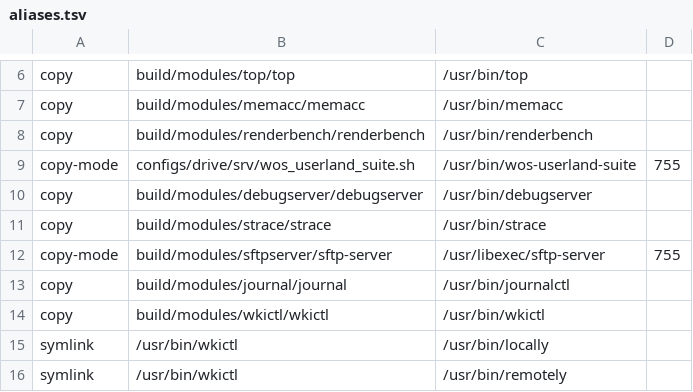
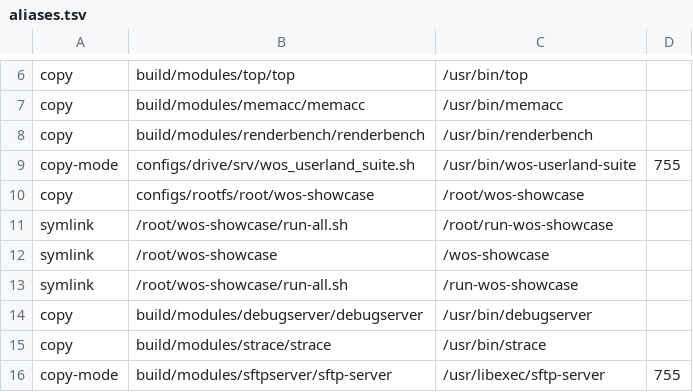
Before and after one commit to Pascu-Victor/wos, a TSV file: configs/rootfs/aliases.tsv, drawn as a sheet; only a part is shown, gaps mark what is left out; the shorter side is filled out with more unchanged rows.

Commit message:
Add WOS showcase scripts and TCP benchmark utilities

```diff
--- a/configs/rootfs/aliases.tsv
+++ b/configs/rootfs/aliases.tsv
@@ -9,2 +9,6 @@ copy	build/modules/renderbench/renderbench	/usr/bin/renderbench
 copy-mode	configs/drive/srv/wos_userland_suite.sh	/usr/bin/wos-userland-suite	755
+copy	configs/rootfs/root/wos-showcase	/root/wos-showcase
+symlink	/root/wos-showcase/run-all.sh	/root/run-wos-showcase
+symlink	/root/wos-showcase	/wos-showcase
+symlink	/root/wos-showcase/run-all.sh	/run-wos-showcase
 copy	build/modules/debugserver/debugserver	/usr/bin/debugserver
```
Also changed, not shown: 9 other files.
